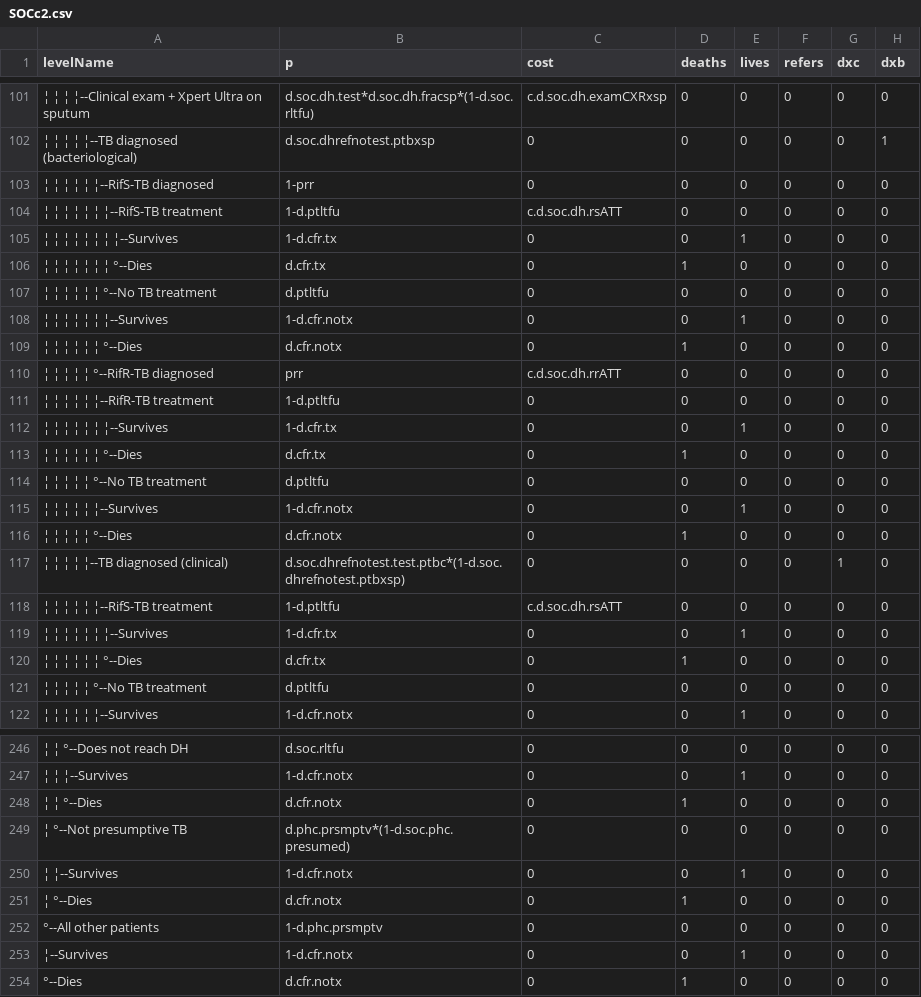
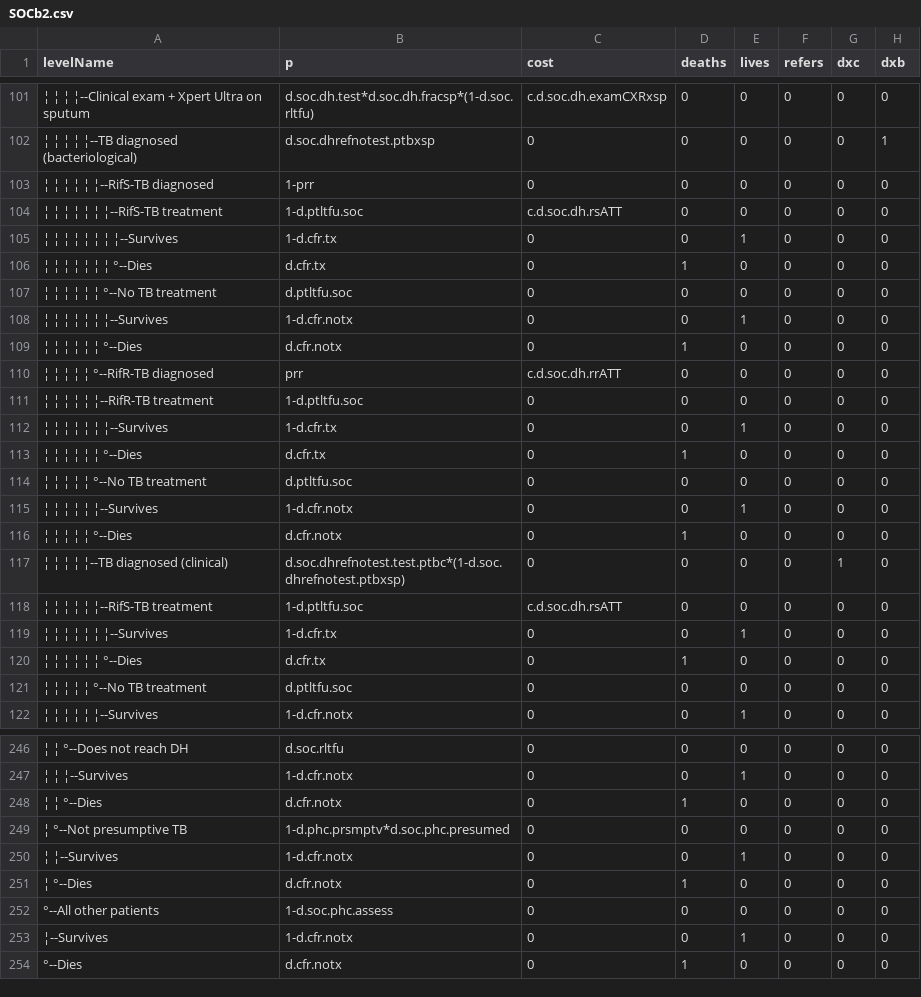
Before and after one commit to petedodd/TBSdecent, a CSV file: indata/CSV/SOCb2.csv (was indata/CSV/SOCc2.csv), drawn as a sheet; only a part is shown, gaps mark what is left out; the diff covers the shown part only; the diff names each change by its address in the sheet, - before the commit and + after, or states it on an @@ line.

```diff
--- a/indata/CSV/SOCc2.csv
+++ b/indata/CSV/SOCb2.csv
-B104 (p): 1-d.ptltfu
+B104 (p): 1-d.ptltfu.soc
-B107 (p): d.ptltfu
+B107 (p): d.ptltfu.soc
-B111 (p): 1-d.ptltfu
+B111 (p): 1-d.ptltfu.soc
-B114 (p): d.ptltfu
+B114 (p): d.ptltfu.soc
-B118 (p): 1-d.ptltfu
+B118 (p): 1-d.ptltfu.soc
-B121 (p): d.ptltfu
+B121 (p): d.ptltfu.soc
-B249 (p): d.phc.prsmptv*(1-d.soc.phc.presumed)
+B249 (p): 1-d.phc.prsmptv*d.soc.phc.presumed
-B252 (p): 1-d.phc.prsmptv
+B252 (p): 1-d.soc.phc.assess
```
Also changed, not shown: 48 edited cells elsewhere in this file, 7 other files.
